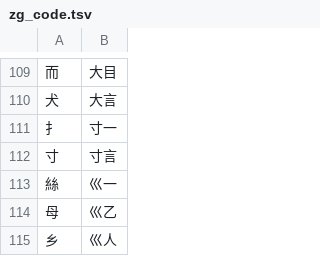
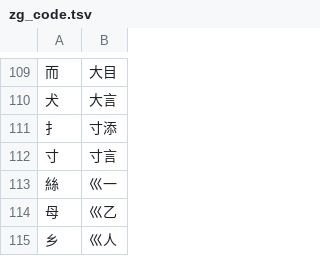
Before and after one commit to chenlin014/jiezi, a TSV file: monokey/zg_code.tsv, drawn as a sheet; only a part is shown, gaps mark what is left out.

```diff
--- a/monokey/zg_code.tsv
+++ b/monokey/zg_code.tsv
@@ -110,3 +110,3 @@
 犬	大言
-扌	寸一
+扌	寸添
 寸	寸言
```
Also changed, not shown: monokey/dict.tsv, monokey/jm-jt.tsv, 2 other files.
